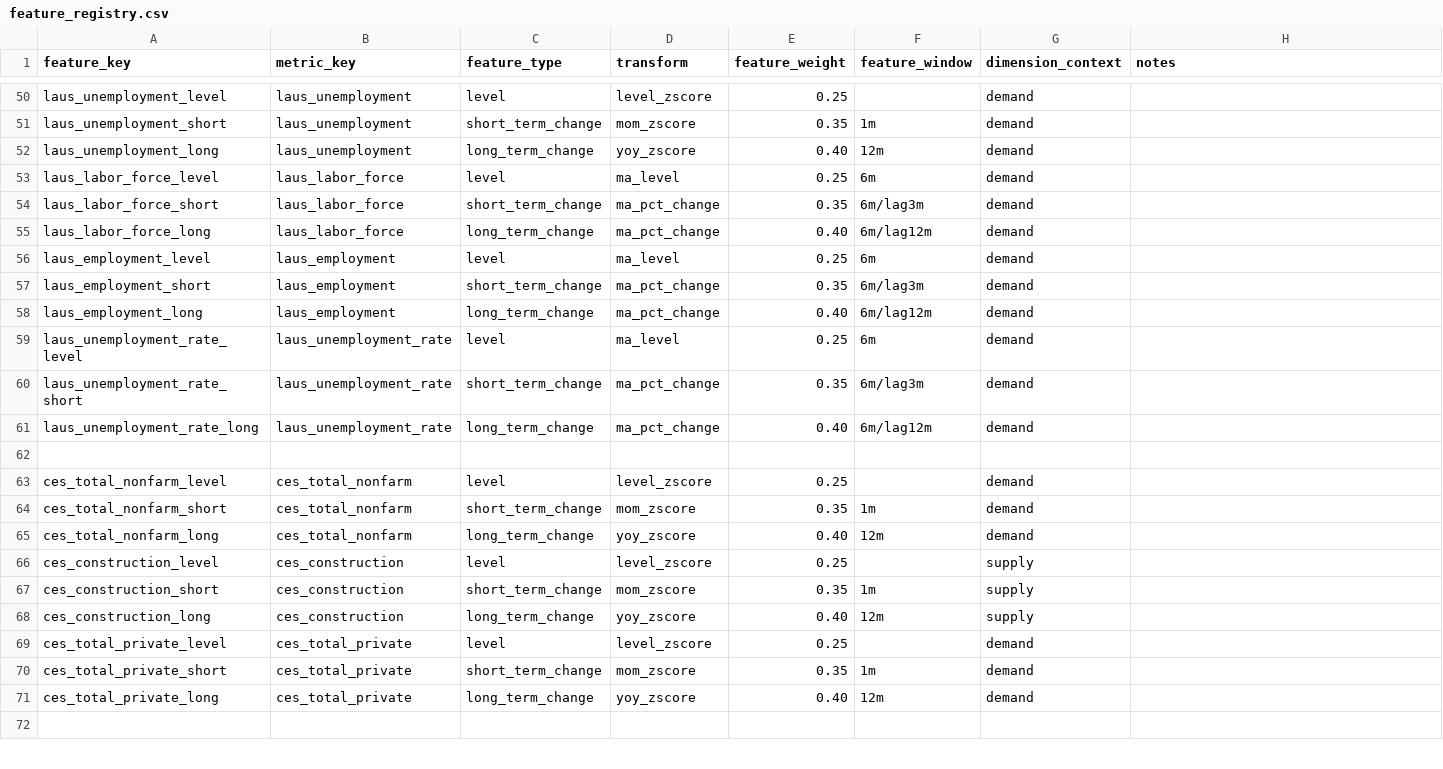
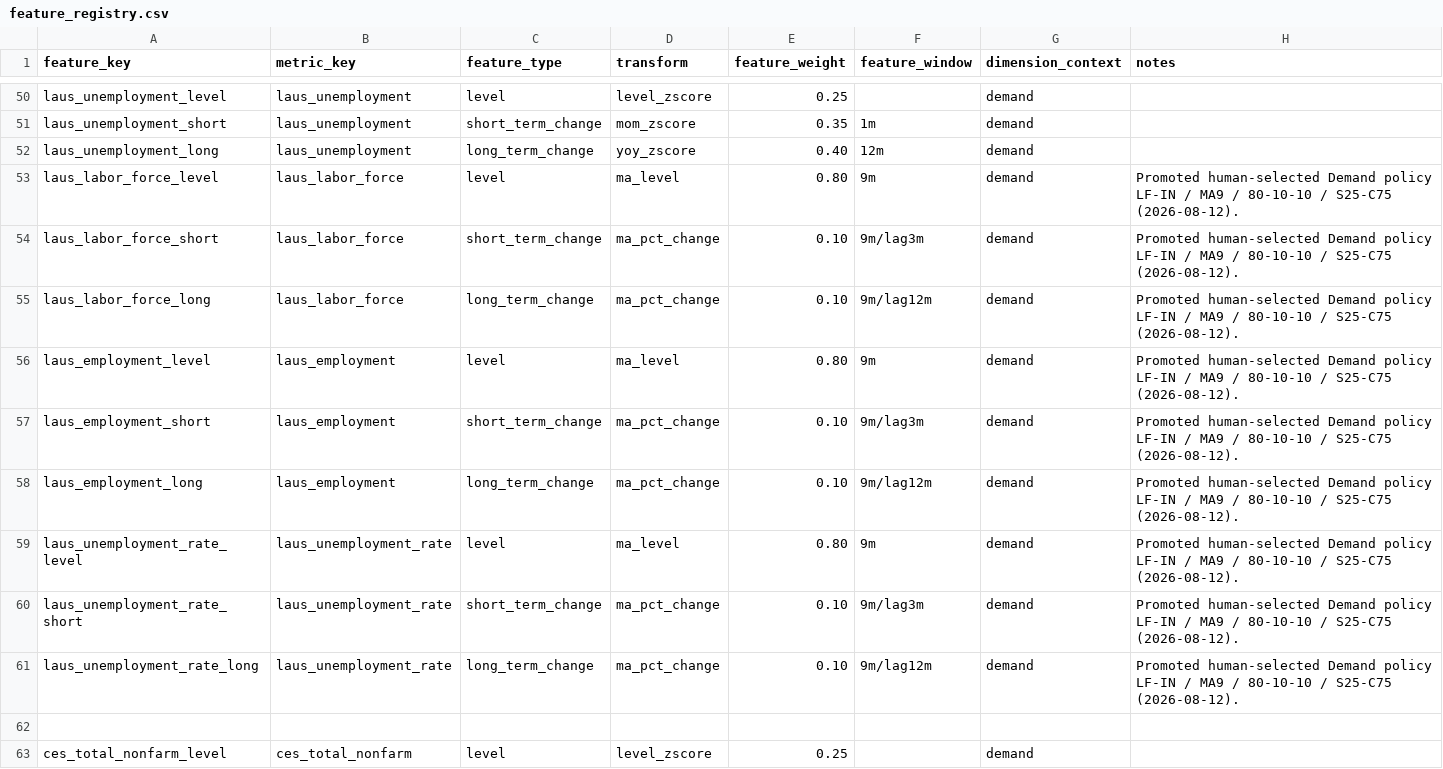
Before and after one commit to chineduezebuiroh/realestate-intel, a CSV file: config/feature_registry.csv, drawn as a sheet; only a part is shown, gaps mark what is left out; the shorter side is filled out with more unchanged rows.

Commit message:
Promote final Demand architecture

```diff
--- a/config/feature_registry.csv
+++ b/config/feature_registry.csv
@@ -52,11 +52,11 @@ laus_unemployment_short,laus_unemployment,short_term_change,mom_zscore,0.35,1m,d
 laus_unemployment_long,laus_unemployment,long_term_change,yoy_zscore,0.40,12m,demand,
-laus_labor_force_level,laus_labor_force,level,ma_level,0.25,6m,demand,
-laus_labor_force_short,laus_labor_force,short_term_change,ma_pct_change,0.35,6m/lag3m,demand,
-laus_labor_force_long,laus_labor_force,long_term_change,ma_pct_change,0.40,6m/lag12m,demand,
-laus_employment_level,laus_employment,level,ma_level,0.25,6m,demand,
-laus_employment_short,laus_employment,short_term_change,ma_pct_change,0.35,6m/lag3m,demand,
-laus_employment_long,laus_employment,long_term_change,ma_pct_change,0.40,6m/lag12m,demand,
-laus_unemployment_rate_level,laus_unemployment_rate,level,ma_level,0.25,6m,demand,
-laus_unemployment_rate_short,laus_unemployment_rate,short_term_change,ma_pct_change,0.35,6m/lag3m,demand,
-laus_unemployment_rate_long,laus_unemployment_rate,long_term_change,ma_pct_change,0.40,6m/lag12m,demand,
+laus_labor_force_level,laus_labor_force,level,ma_level,0.80,9m,demand,Promoted human-selected Demand policy LF-IN / MA9 / 80-10-10 / S25-C75 (2026-08-12).
+laus_labor_force_short,laus_labor_force,short_term_change,ma_pct_change,0.10,9m/lag3m,demand,Promoted human-selected Demand policy LF-IN / MA9 / 80-10-10 / S25-C75 (2026-08-12).
+laus_labor_force_long,laus_labor_force,long_term_change,ma_pct_change,0.10,9m/lag12m,demand,Promoted human-selected Demand policy LF-IN / MA9 / 80-10-10 / S25-C75 (2026-08-12).
+laus_employment_level,laus_employment,level,ma_level,0.80,9m,demand,Promoted human-selected Demand policy LF-IN / MA9 / 80-10-10 / S25-C75 (2026-08-12).
+laus_employment_short,laus_employment,short_term_change,ma_pct_change,0.10,9m/lag3m,demand,Promoted human-selected Demand policy LF-IN / MA9 / 80-10-10 / S25-C75 (2026-08-12).
+laus_employment_long,laus_employment,long_term_change,ma_pct_change,0.10,9m/lag12m,demand,Promoted human-selected Demand policy LF-IN / MA9 / 80-10-10 / S25-C75 (2026-08-12).
+laus_unemployment_rate_level,laus_unemployment_rate,level,ma_level,0.80,9m,demand,Promoted human-selected Demand policy LF-IN / MA9 / 80-10-10 / S25-C75 (2026-08-12).
+laus_unemployment_rate_short,laus_unemployment_rate,short_term_change,ma_pct_change,0.10,9m/lag3m,demand,Promoted human-selected Demand policy LF-IN / MA9 / 80-10-10 / S25-C75 (2026-08-12).
+laus_unemployment_rate_long,laus_unemployment_rate,long_term_change,ma_pct_change,0.10,9m/lag12m,demand,Promoted human-selected Demand policy LF-IN / MA9 / 80-10-10 / S25-C75 (2026-08-12).
 
```
Also changed, not shown: 11 other files.
